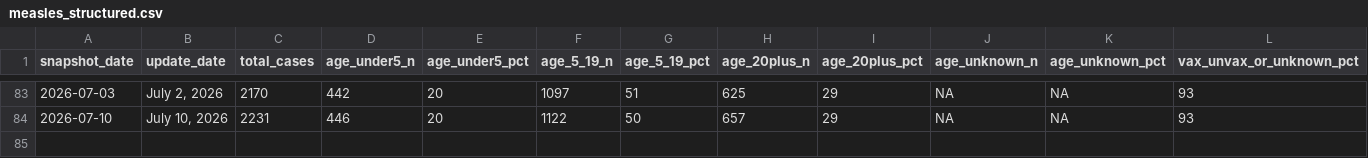
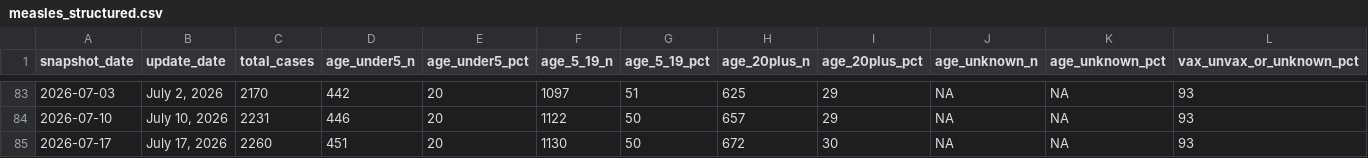
Before and after one commit to PopHIVE/Measles, a CSV file: measles_structured.csv, drawn as a sheet; only a part is shown, gaps mark what is left out; rows hold the shown columns only; the diff names each change by its address in the sheet, - before the commit and + after, or states it on an @@ line.

```diff
--- a/measles_structured.csv
+++ b/measles_structured.csv
+row 85: 2026-07-17 | July 17, 2026 | 2260 | 451 | 20 | 1130 | 50 | 672 | 30 | NA | NA | 93
```
Also changed, not shown: 1 other file.
